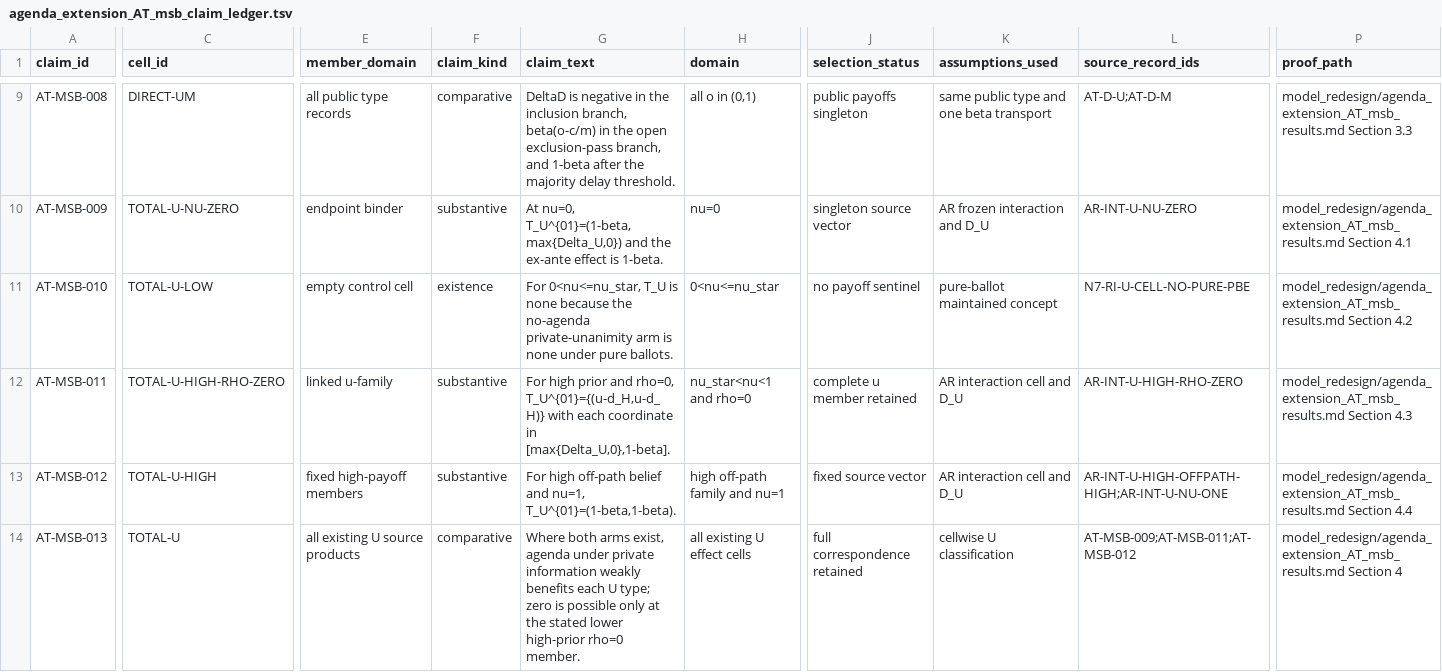
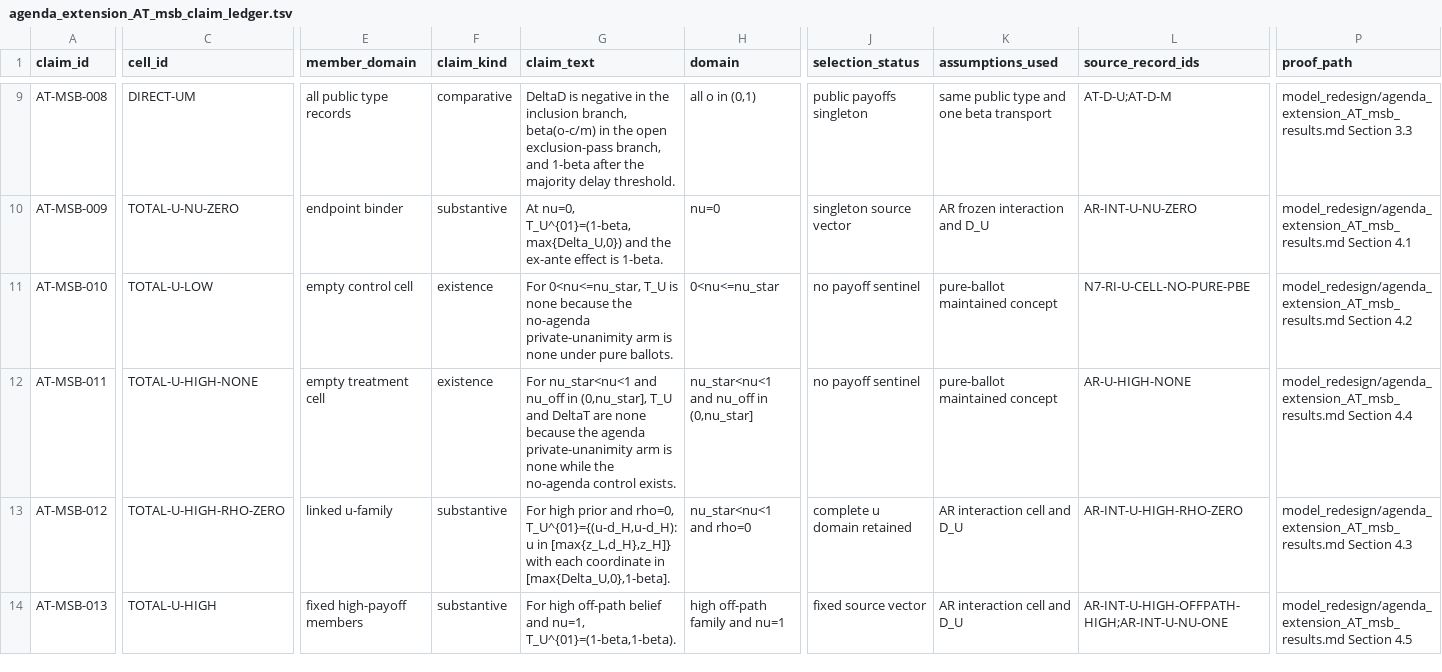
Before and after one commit to mgaldino/PowerBP-WTO, a TSV file: model_redesign/agenda_extension_AT_msb_claim_ledger.tsv, drawn as a sheet; only a part is shown, gaps mark what is left out; the diff covers the shown part only; the diff names each change by its address in the sheet, - before the commit and + after, or states it on an @@ line.

Commit message:
repair total agenda effect classification

```diff
--- a/model_redesign/agenda_extension_AT_msb_claim_ledger.tsv
+++ b/model_redesign/agenda_extension_AT_msb_claim_ledger.tsv
-C12 (cell_id): TOTAL-U-HIGH-RHO-ZERO
+C12 (cell_id): TOTAL-U-HIGH-NONE
-E12 (member_domain): linked u-family
+E12 (member_domain): empty treatment cell
-F12 (claim_kind): substantive
+F12 (claim_kind): existence
-G12 (claim_text): For high prior and rho=0, T_U^{01}={(u-d_H,u-d_H)} with each coordinate in [max{Delta_U,0},1-beta].
+G12 (claim_text): For nu_star<nu<1 and nu_off in (0,nu_star], T_U and DeltaT are none because the agenda private-unanimity arm is none while the no-agenda control exists.
-H12 (domain): nu_star<nu<1 and rho=0
+H12 (domain): nu_star<nu<1 and nu_off in (0,nu_star]
-J12 (selection_status): complete u member retained
+J12 (selection_status): no payoff sentinel
-K12 (assumptions_used): AR interaction cell and D_U
+K12 (assumptions_used): pure-ballot maintained concept
-L12 (source_record_ids): AR-INT-U-HIGH-RHO-ZERO
+L12 (source_record_ids): AR-U-HIGH-NONE
-P12 (proof_path): model_redesign/agenda_extension_AT_msb_results.md Section 4.3
+P12 (proof_path): model_redesign/agenda_extension_AT_msb_results.md Section 4.4
-C13 (cell_id): TOTAL-U-HIGH
+C13 (cell_id): TOTAL-U-HIGH-RHO-ZERO
-E13 (member_domain): fixed high-payoff members
+E13 (member_domain): linked u-family
-G13 (claim_text): For high off-path belief and nu=1, T_U^{01}=(1-beta,1-beta).
+G13 (claim_text): For high prior and rho=0, T_U^{01}={(u-d_H,u-d_H):u in [max{z_L,d_H},z_H]} with each coordinate in [max{Delta_U,0},1-beta].
-H13 (domain): high off-path family and nu=1
+H13 (domain): nu_star<nu<1 and rho=0
-J13 (selection_status): fixed source vector
+J13 (selection_status): complete u domain retained
-L13 (source_record_ids): AR-INT-U-HIGH-OFFPATH-HIGH;AR-INT-U-NU-ONE
+L13 (source_record_ids): AR-INT-U-HIGH-RHO-ZERO
-P13 (proof_path): model_redesign/agenda_extension_AT_msb_results.md Section 4.4
+P13 (proof_path): model_redesign/agenda_extension_AT_msb_results.md Section 4.3
-C14 (cell_id): TOTAL-U
+C14 (cell_id): TOTAL-U-HIGH
-E14 (member_domain): all existing U source products
+E14 (member_domain): fixed high-payoff members
-F14 (claim_kind): comparative
+F14 (claim_kind): substantive
-G14 (claim_text): Where both arms exist, agenda under private information weakly benefits each U type; zero is possible only at the stated lower high-prior rho=0 member.
+G14 (claim_text): For high off-path belief and nu=1, T_U^{01}=(1-beta,1-beta).
-H14 (domain): all existing U effect cells
+H14 (domain): high off-path family and nu=1
-J14 (selection_status): full correspondence retained
+J14 (selection_status): fixed source vector
-K14 (assumptions_used): cellwise U classification
+K14 (assumptions_used): AR interaction cell and D_U
-L14 (source_record_ids): AT-MSB-009;AT-MSB-011;AT-MSB-012
+L14 (source_record_ids): AR-INT-U-HIGH-OFFPATH-HIGH;AR-INT-U-NU-ONE
-P14 (proof_path): model_redesign/agenda_extension_AT_msb_results.md Section 4
+P14 (proof_path): model_redesign/agenda_extension_AT_msb_results.md Section 4.5
```
Also changed, not shown: 1 added row and 30 edited cells elsewhere in this file, 12 other files.
